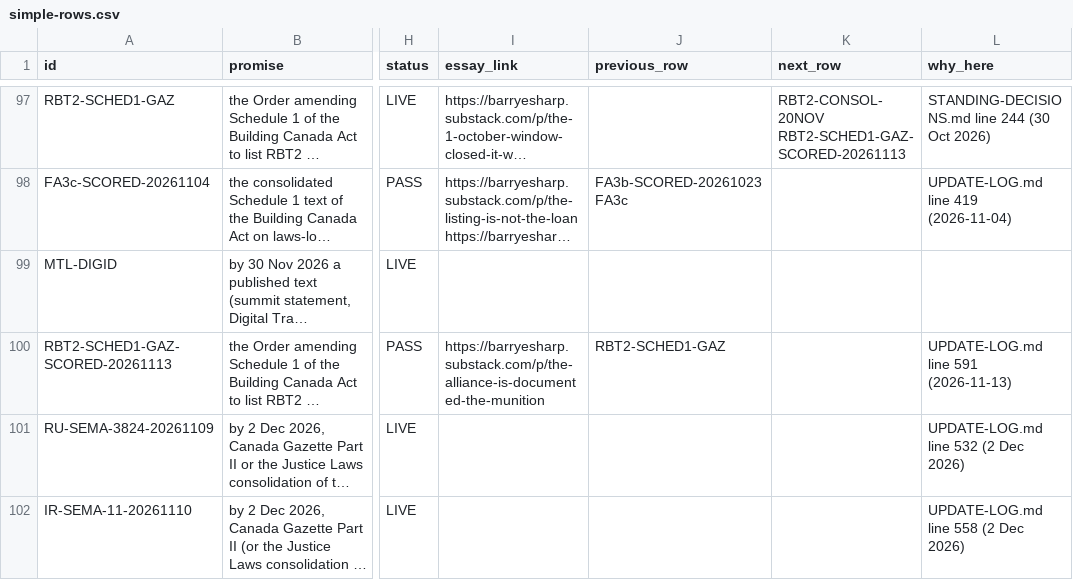
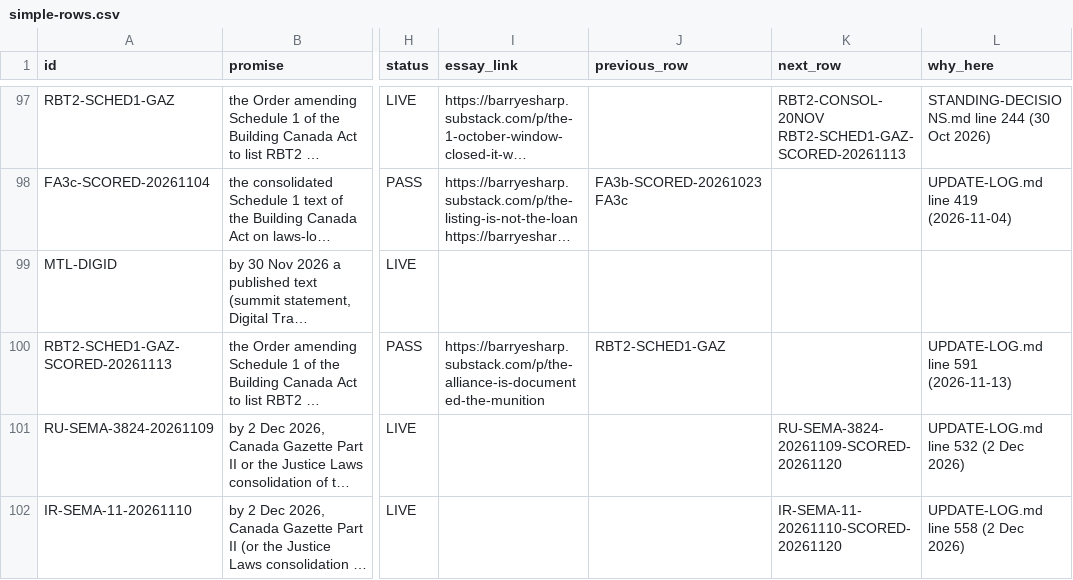
Before and after one commit to Citizenheldrecord/register, a CSV file: simple-view/simple-rows.csv, drawn as a sheet; only a part is shown, gaps mark what is left out; long unchanged cells end in …; the diff covers the shown part only; the diff names each change by its address in the sheet, - before the commit and + after, or states it on an @@ line.

```diff
--- a/simple-view/simple-rows.csv
+++ b/simple-view/simple-rows.csv
-K101 (next_row): (empty)
+K101 (next_row): RU-SEMA-3824-20261109-SCORED-20261120
-K102 (next_row): (empty)
+K102 (next_row): IR-SEMA-11-20261110-SCORED-20261120
```
Also changed, not shown: 4 added rows and 4 edited cells elsewhere in this file, data/display-groups.csv, data/essay-links.csv, 17 other files.
